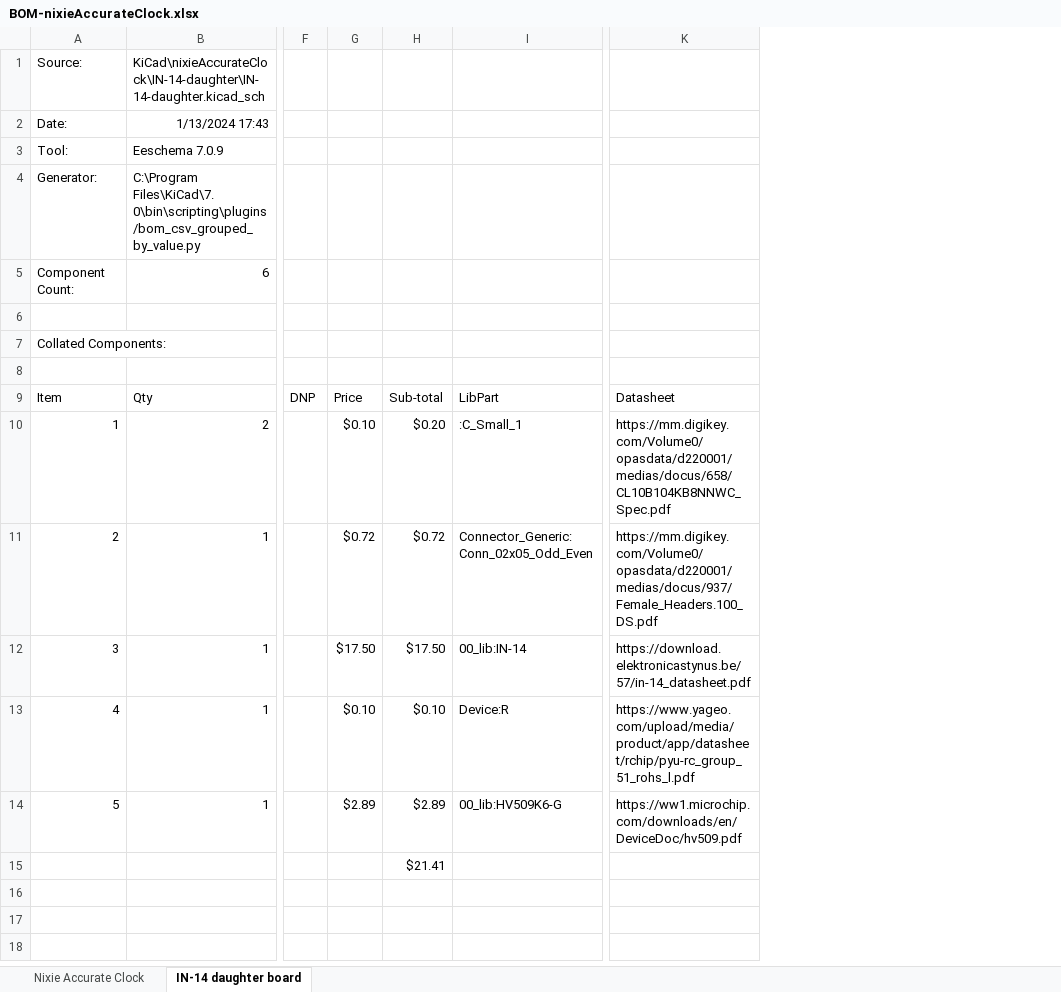
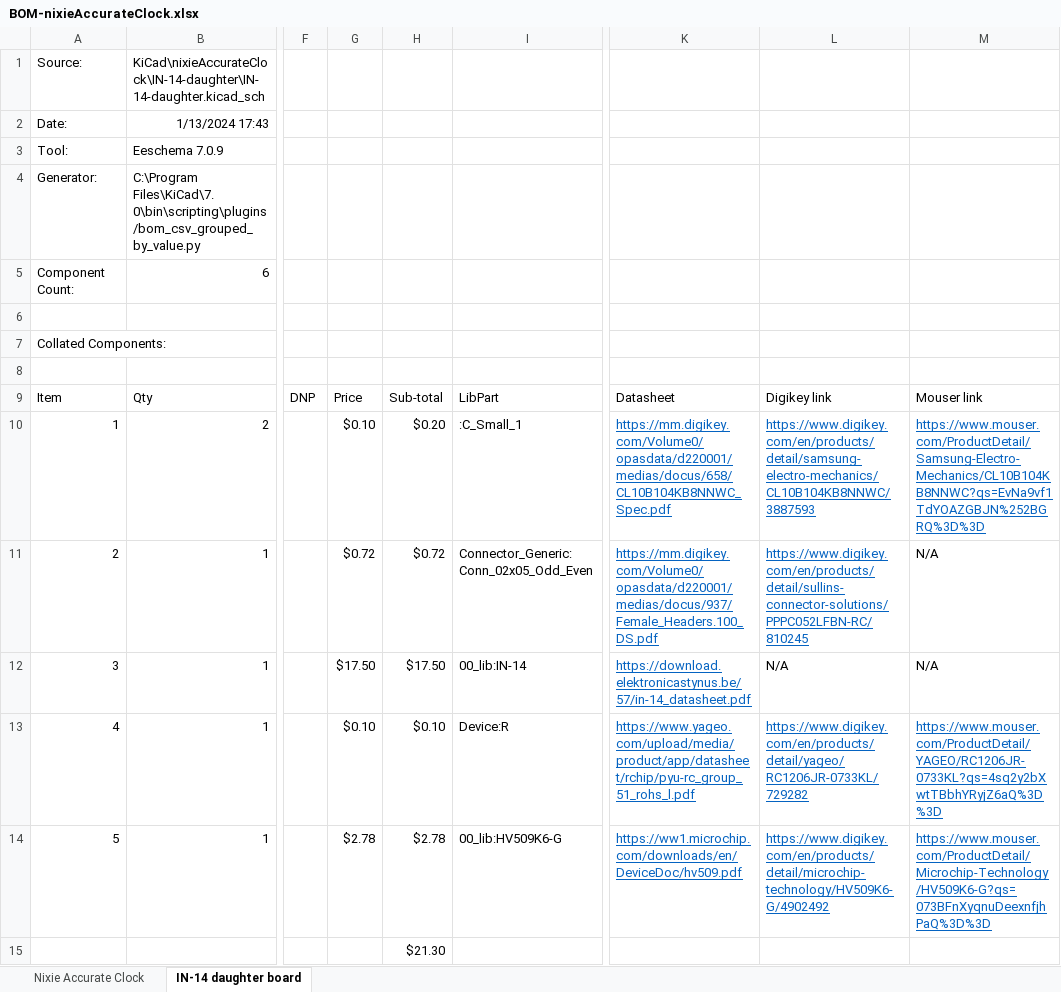
Before and after one commit to willis936/nixie-clock-ice, an Excel workbook: BOM-nixieAccurateClock.xlsx, sheet IN-14 daughter board, drawn as a sheet; only a part is shown, gaps mark what is left out; values as stored, in another font and other column widths than the file's, no borders; the diff names each change by its address in the sheet, - before the commit and + after, or states it on an @@ line.

Commit message:
Add retailer links

```diff
--- a/BOM-nixieAccurateClock.xlsx (sheet IN-14 daughter board)
+++ b/BOM-nixieAccurateClock.xlsx (sheet IN-14 daughter board)
+column L, rows 9-14: Digikey link | https://www.digikey.com/en/products/detail/samsung-electro-mechanics/CL10B104KB8NNWC/3887593 | https://www.digikey.com/en/products/detail/sullins-connector-solutions/PPPC052LFBN-RC/810245 | N/A | https://www.digikey.com/en/products/detail/yageo/RC1206JR-0733KL/729282 | https://www.digikey.com/en/products/detail/microchip-technology/HV509K6-G/4902492
+column M, rows 9-14: Mouser link | https://www.mouser.com/ProductDetail/Samsung-Electro-Mechanics/CL10B104KB8NNWC?qs=EvNa9vf1TdYOAZGBJN%252BGRQ%3D%3D | N/A | N/A | https://www.mouser.com/ProductDetail/YAGEO/RC1206JR-0733KL?qs=4sq2y2bXwtTBbhYRyjZ6aQ%3D%3D | https://www.mouser.com/ProductDetail/Microchip-Technology/HV509K6-G?qs=073BFnXyqnuDeexnfjhPaQ%3D%3D
@@ K10:K14 underline: off → on, text colour: black → #0563C1 @@
-G14: $2.89
+G14: $2.78
-H14: $2.89
+H14: $2.78
-H15: $21.41
+H15: $21.30
```
Also changed, not shown: sheet Nixie Accurate Clock, formulas that keep their value, 10 other files.
